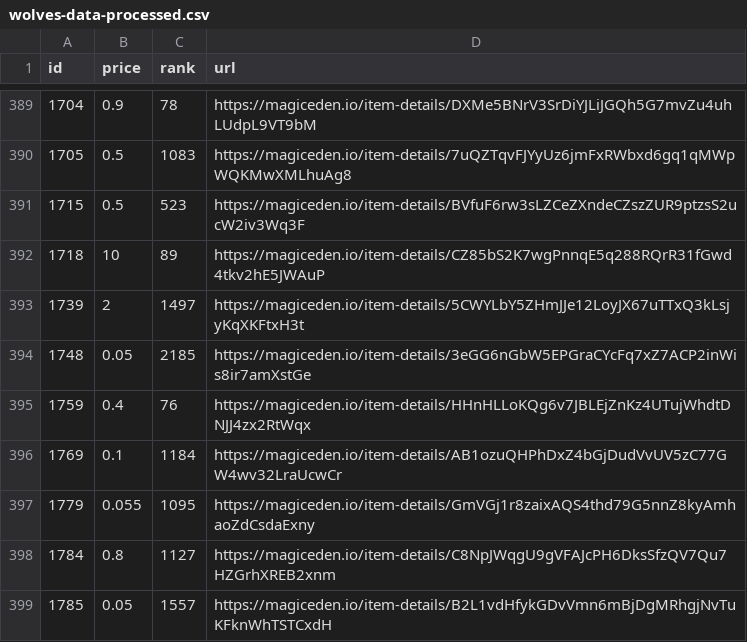
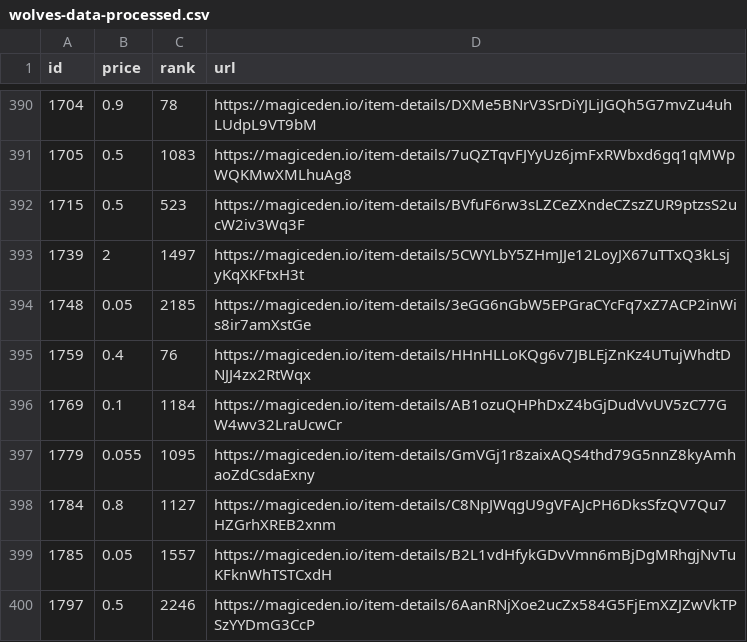
Before and after one commit to braposo/magiceden-wolves-monitor, a CSV file: wolves-data-processed.csv, drawn as a sheet; only a part is shown, gaps mark what is left out; the shorter side is filled out with more unchanged rows; the diff covers the shown part only.

Commit message:
Flat: latest data (2021-10-29T23:38:47.875Z) {   "date": "2021-10-29T23:38:47.875Z",   "files": [     {       "name": "wolves-data-processed.csv",       "deltaBytes": 15,       "source": "https://api-mainnet.magiceden.io/rpc/getListedNFTsByQuery?q=%7B%22%24match%22%3A%7B%22collectionSymbol%22%3A%22wolves_of_sol_street%22%7D%2C%22%24sort%22%3A%7B%22takerAmount%22%3A1%2C%22createdAt%22%3A-1%7D%7D"     },     {       "name": "wolves-data.json",       "deltaBytes": 17324,       "source": "https://api-mainnet.magiceden.io/rpc/getListedNFTsByQuery?q=%7B%22%24match%22%3A%7B%22collectionSymbol%22%3A%22wolves_of_sol_street%22%7D%2C%22%24sort%22%3A%7B%22takerAmount%22%3A1%2C%22createdAt%22%3A-1%7D%7D"     }   ] }

```diff
--- a/wolves-data-processed.csv
+++ b/wolves-data-processed.csv
@@ -391,3 +392,2 @@ id,price,rank,url
 1715,0.5,523,https://magiceden.io/item-details/BVfuF6rw3sLZCeZXndeCZszZUR9ptzsS2ucW2iv3Wq3F
-1718,10,89,https://magiceden.io/item-details/CZ85bS2K7wgPnnqE5q288RQrR31fGwd4tkv2hE5JWAuP
 1739,2,1497,https://magiceden.io/item-details/5CWYLbY5ZHmJJe12LoyJX67uTTxQ3kLsjyKqXKFtxH3t
```
Also changed, not shown: 3 added rows and 2 removed rows elsewhere in this file, 1 other file.
